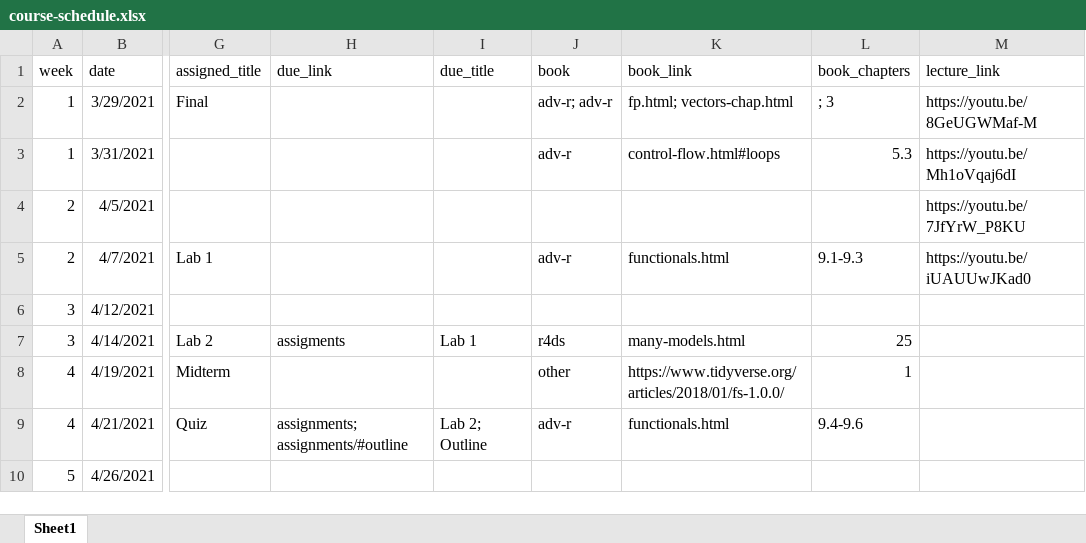
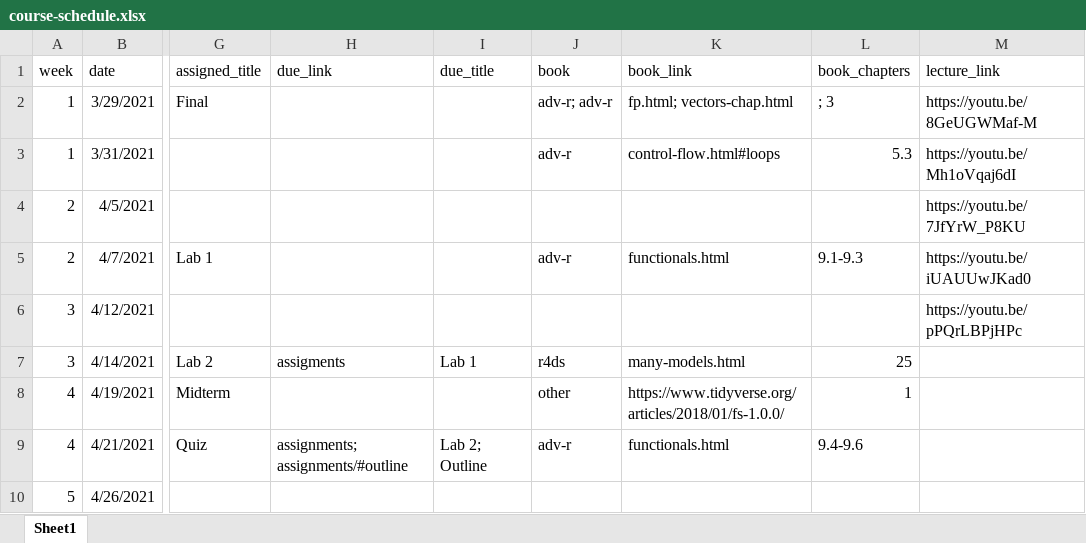
Before and after one commit to uo-datasci-specialization/c3-fp-2021, an Excel workbook: website-data/course-schedule.xlsx, sheet Sheet1, drawn as a sheet; only a part is shown, gaps mark what is left out; values as stored, in another font and other column widths than the file's, no borders; the diff names each change by its address in the sheet, - before the commit and + after, or states it on an @@ line.

Commit message:
post w3p1 video link

```diff
--- a/website-data/course-schedule.xlsx (sheet Sheet1)
+++ b/website-data/course-schedule.xlsx (sheet Sheet1)
-M6 (lecture_link): (empty)
+M6 (lecture_link): https://youtu.be/pPQrLBPjHPc
```
Also changed, not shown: 1 other file.
